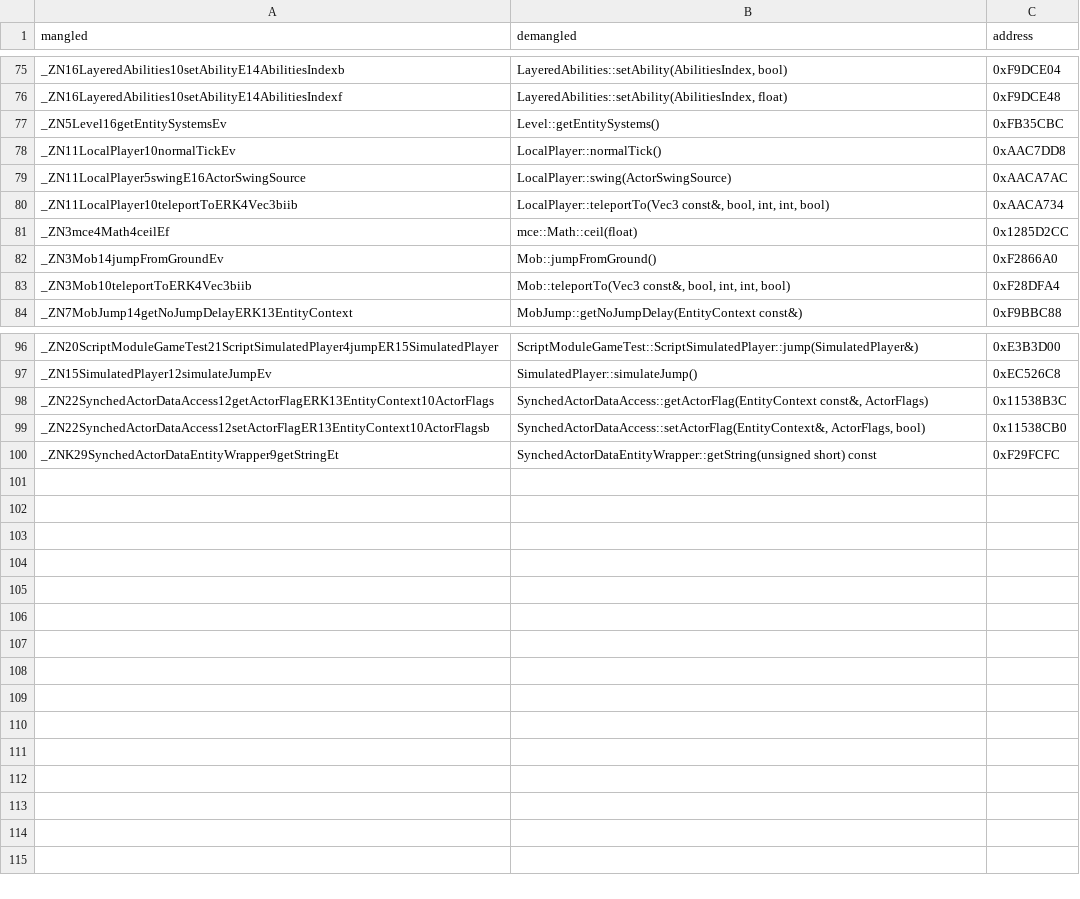
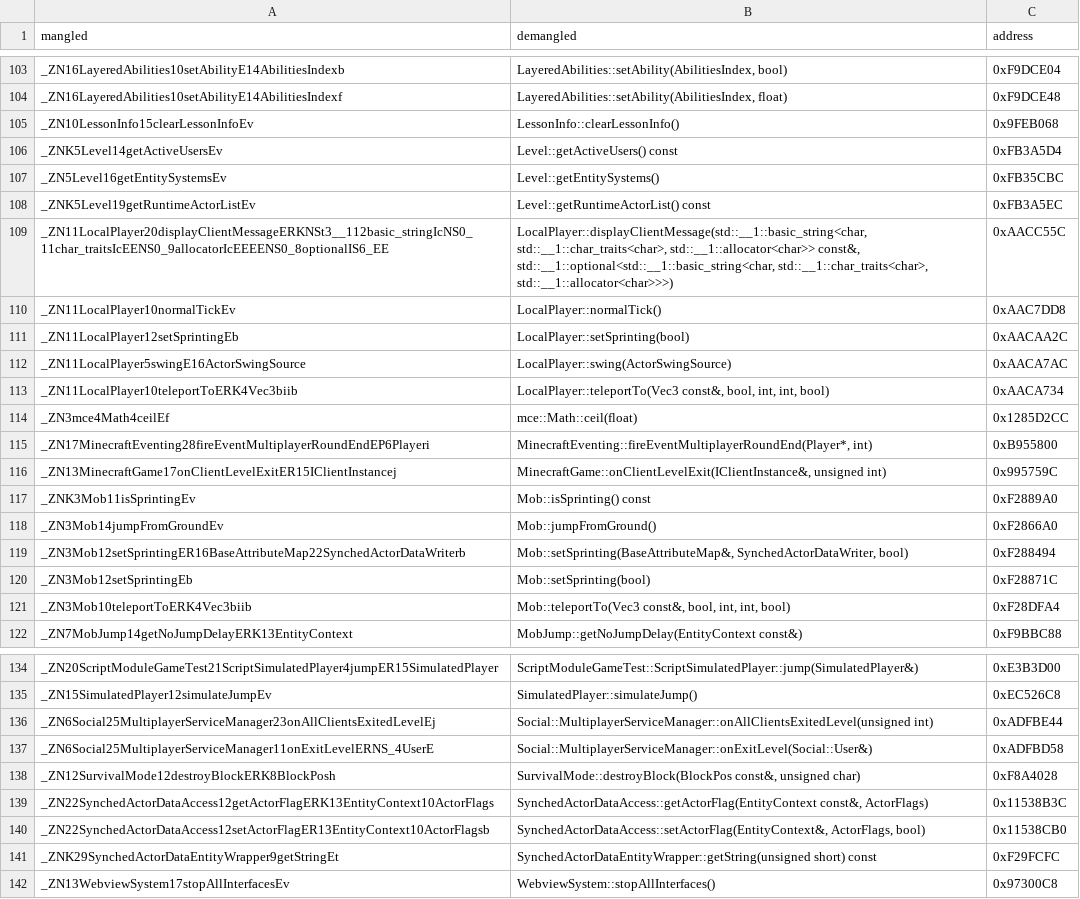
Before and after one commit to TheChuan1503/the-project-mcpe-native-mapping, a CSV file: versions/1.26.52.3-64.csv, drawn as a sheet; only a part is shown, gaps mark what is left out; the diff covers the shown part only.

```diff
--- a/versions/1.26.52.3-64.csv
+++ b/versions/1.26.52.3-64.csv
@@ -76,4 +104,9 @@ _ZN16LayeredAbilities10setAbilityE14AbilitiesIndexb,"LayeredAbilities::setAbilit
 _ZN16LayeredAbilities10setAbilityE14AbilitiesIndexf,"LayeredAbilities::setAbility(AbilitiesIndex, float)",0xF9DCE48
+_ZN10LessonInfo15clearLessonInfoEv,"LessonInfo::clearLessonInfo()",0x9FEB068
+_ZNK5Level14getActiveUsersEv,"Level::getActiveUsers() const",0xFB3A5D4
 _ZN5Level16getEntitySystemsEv,"Level::getEntitySystems()",0xFB35CBC
+_ZNK5Level19getRuntimeActorListEv,"Level::getRuntimeActorList() const",0xFB3A5EC
+_ZN11LocalPlayer20displayClientMessageERKNSt3__112basic_stringIcNS0_11char_traitsIcEENS0_9allocatorIcEEEENS0_8optionalIS6_EE,"LocalPlayer::displayClientMessage(std::__1::basic_string<char, std::__1::char_traits<char>, std::__1::allocator<char>> const&, std::__1::optional<std::__1::basic_string<char, std::__1::char_traits<char>, std::__1::allocator<char>>>)",0xAACC55C
 _ZN11LocalPlayer10normalTickEv,"LocalPlayer::normalTick()",0xAAC7DD8
+_ZN11LocalPlayer12setSprintingEb,"LocalPlayer::setSprinting(bool)",0xAACAA2C
 _ZN11LocalPlayer5swingE16ActorSwingSource,"LocalPlayer::swing(ActorSwingSource)",0xAACA7AC
@@ -81,3 +114,8 @@ _ZN11LocalPlayer10teleportToERK4Vec3biib,"LocalPlayer::teleportTo(Vec3 const&, b
 _ZN3mce4Math4ceilEf,"mce::Math::ceil(float)",0x1285D2CC
+_ZN17MinecraftEventing28fireEventMultiplayerRoundEndEP6Playeri,"MinecraftEventing::fireEventMultiplayerRoundEnd(Player*, int)",0xB955800
+_ZN13MinecraftGame17onClientLevelExitER15IClientInstancej,"MinecraftGame::onClientLevelExit(IClientInstance&, unsigned int)",0x995759C
+_ZNK3Mob11isSprintingEv,"Mob::isSprinting() const",0xF2889A0
 _ZN3Mob14jumpFromGroundEv,"Mob::jumpFromGround()",0xF2866A0
+_ZN3Mob12setSprintingER16BaseAttributeMap22SynchedActorDataWriterb,"Mob::setSprinting(BaseAttributeMap&, SynchedActorDataWriter, bool)",0xF288494
+_ZN3Mob12setSprintingEb,"Mob::setSprinting(bool)",0xF28871C
 _ZN3Mob10teleportToERK4Vec3biib,"Mob::teleportTo(Vec3 const&, bool, int, int, bool)",0xF28DFA4
@@ -97,2 +135,5 @@ _ZN20ScriptModuleGameTest21ScriptSimulatedPlayer4jumpER15SimulatedPlayer,"Script
 _ZN15SimulatedPlayer12simulateJumpEv,"SimulatedPlayer::simulateJump()",0xEC526C8
+_ZN6Social25MultiplayerServiceManager23onAllClientsExitedLevelEj,"Social::MultiplayerServiceManager::onAllClientsExitedLevel(unsigned int)",0xADFBE44
+_ZN6Social25MultiplayerServiceManager11onExitLevelERNS_4UserE,"Social::MultiplayerServiceManager::onExitLevel(Social::User&)",0xADFBD58
+_ZN12SurvivalMode12destroyBlockERK8BlockPosh,"SurvivalMode::destroyBlock(BlockPos const&, unsigned char)",0xF8A4028
 _ZN22SynchedActorDataAccess12getActorFlagERK13EntityContext10ActorFlags,"SynchedActorDataAccess::getActorFlag(EntityContext const&, ActorFlags)",0x11538B3C
@@ -100 +141,2 @@ _ZN22SynchedActorDataAccess12setActorFlagER13EntityContext10ActorFlagsb,"Synched
 _ZNK29SynchedActorDataEntityWrapper9getStringEt,"SynchedActorDataEntityWrapper::getString(unsigned short) const",0xF29FCFC
+_ZN13WebviewSystem17stopAllInterfacesEv,"WebviewSystem::stopAllInterfaces()",0x97300C8
```
Also changed, not shown: 28 added rows elsewhere in this file.
